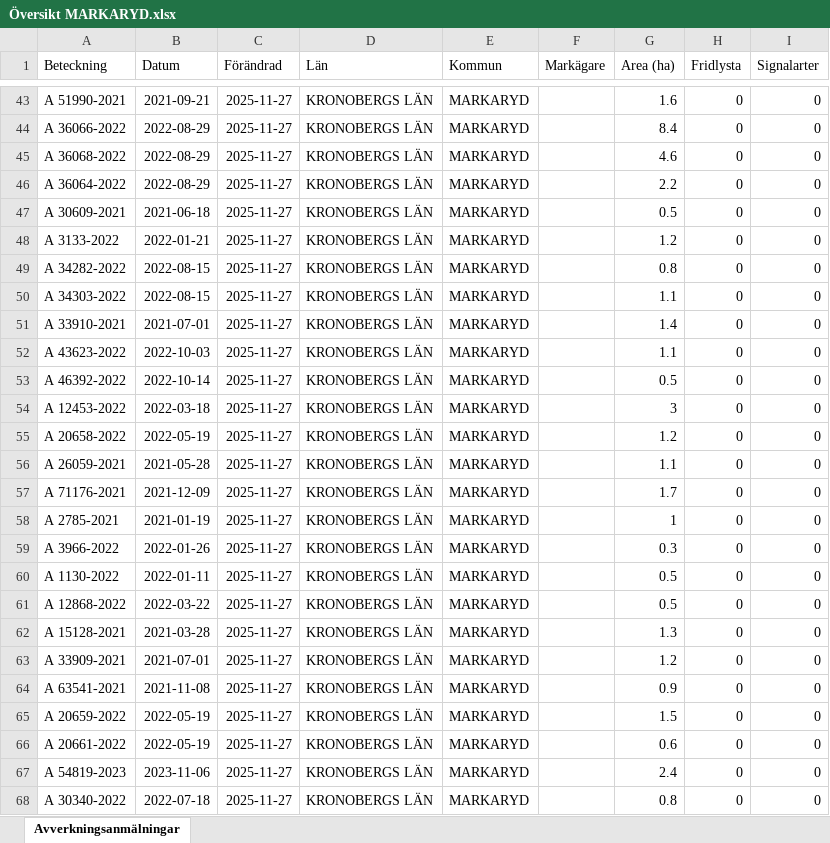
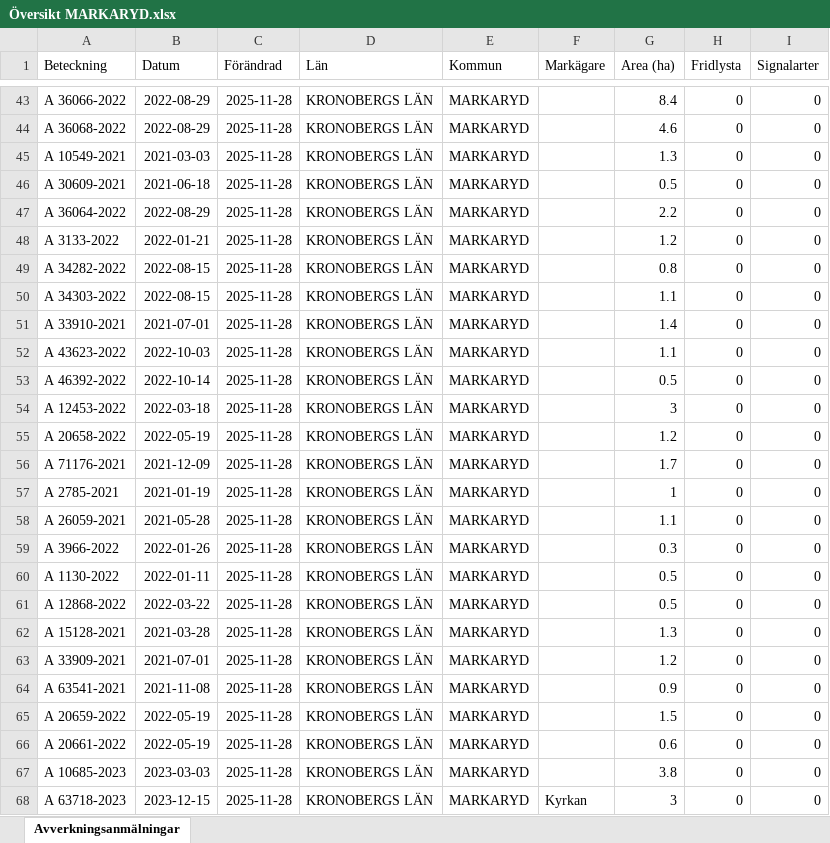
Before and after one commit to klasma/Logging_0767, an Excel workbook: Översikt MARKARYD.xlsx, sheet Avverkningsanmälningar, drawn as a sheet; only a part is shown, gaps mark what is left out; values as stored, in another font and other column widths than the file's, no borders; the diff covers the shown part only; the diff names each change by its address in the sheet, - before the commit and + after, or states it on an @@ line.

```diff
--- a/Översikt MARKARYD.xlsx (sheet Avverkningsanmälningar)
+++ b/Översikt MARKARYD.xlsx (sheet Avverkningsanmälningar)
-A43 (Beteckning): A 51990-2021
+A43 (Beteckning): A 36066-2022
-B43 (Datum): 2021-09-21
+B43 (Datum): 2022-08-29
-C43:C68 (Förändrad): 2025-11-27
+C43:C68 (Förändrad): 2025-11-28
-G43 (Area (ha)): 1.6
+G43 (Area (ha)): 8.4
-A44 (Beteckning): A 36066-2022
+A44 (Beteckning): A 36068-2022
-G44 (Area (ha)): 8.4
+G44 (Area (ha)): 4.6
-A45 (Beteckning): A 36068-2022
+A45 (Beteckning): A 10549-2021
-B45 (Datum): 2022-08-29
+B45 (Datum): 2021-03-03
-G45 (Area (ha)): 4.6
+G45 (Area (ha)): 1.3
-A46 (Beteckning): A 36064-2022
+A46 (Beteckning): A 30609-2021
-B46 (Datum): 2022-08-29
+B46 (Datum): 2021-06-18
-G46 (Area (ha)): 2.2
+G46 (Area (ha)): 0.5
-A47 (Beteckning): A 30609-2021
+A47 (Beteckning): A 36064-2022
-B47 (Datum): 2021-06-18
+B47 (Datum): 2022-08-29
-G47 (Area (ha)): 0.5
+G47 (Area (ha)): 2.2
-A56 (Beteckning): A 26059-2021
+A56 (Beteckning): A 71176-2021
-B56 (Datum): 2021-05-28
+B56 (Datum): 2021-12-09
-G56 (Area (ha)): 1.1
+G56 (Area (ha)): 1.7
-A57 (Beteckning): A 71176-2021
+A57 (Beteckning): A 2785-2021
-B57 (Datum): 2021-12-09
+B57 (Datum): 2021-01-19
-G57 (Area (ha)): 1.7
+G57 (Area (ha)): 1
-A58 (Beteckning): A 2785-2021
+A58 (Beteckning): A 26059-2021
-B58 (Datum): 2021-01-19
+B58 (Datum): 2021-05-28
-G58 (Area (ha)): 1
+G58 (Area (ha)): 1.1
-A67 (Beteckning): A 54819-2023
+A67 (Beteckning): A 10685-2023
-B67 (Datum): 2023-11-06
+B67 (Datum): 2023-03-03
-G67 (Area (ha)): 2.4
+G67 (Area (ha)): 3.8
-A68 (Beteckning): A 30340-2022
+A68 (Beteckning): A 63718-2023
-B68 (Datum): 2022-07-18
+B68 (Datum): 2023-12-15
-F68 (Markägare): (empty)
+F68 (Markägare): Kyrkan
-G68 (Area (ha)): 0.8
+G68 (Area (ha)): 3
```
Also changed, not shown: 1604 edited cells elsewhere in this sheet, artfynd/A 27619-2022 artfynd.xlsx, artfynd/A 29201-2025 artfynd.xlsx, 34 other files.
